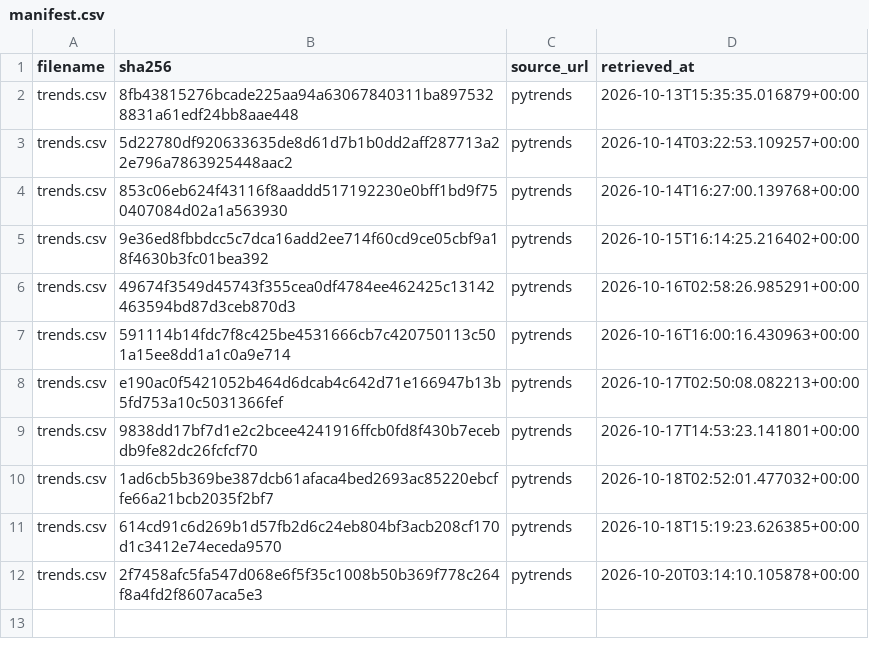
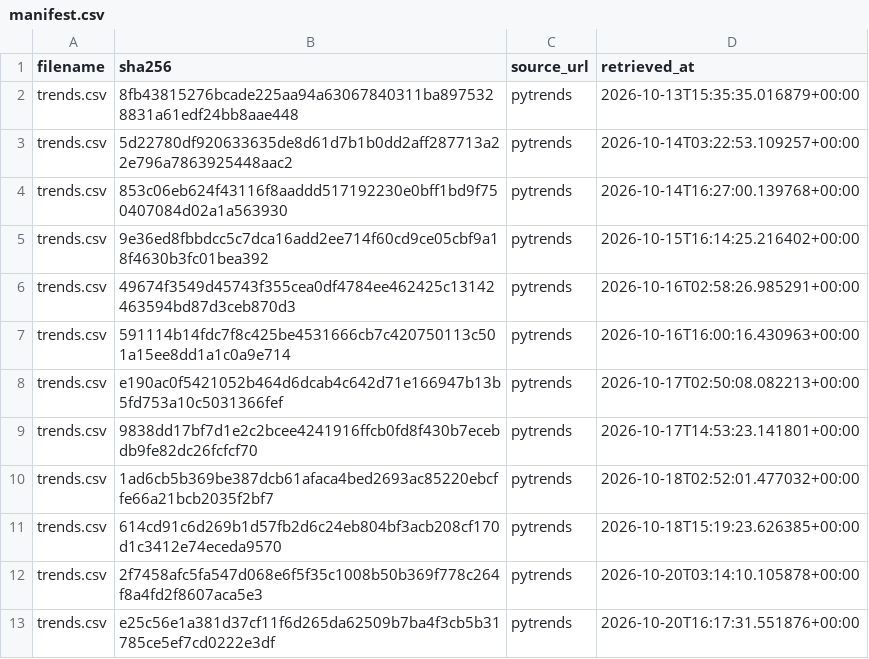
Before and after one commit to tienspz/AICOR, a CSV file: data/raw/trends/manifest.csv, drawn as a sheet; the diff names each change by its address in the sheet, - before the commit and + after, or states it on an @@ line.

```diff
--- a/data/raw/trends/manifest.csv
+++ b/data/raw/trends/manifest.csv
+row 13: trends.csv | e25c56e1a381d37cf11f6d265da62509b7ba4f3cb5b31785ce5ef7cd0222e3df | pytrends | 2026-10-20T16:17:31.551876+00:00
```
Also changed, not shown: data/processed/google_trends_quarterly.csv, data/raw/trends/trends.csv, 1 other file.
